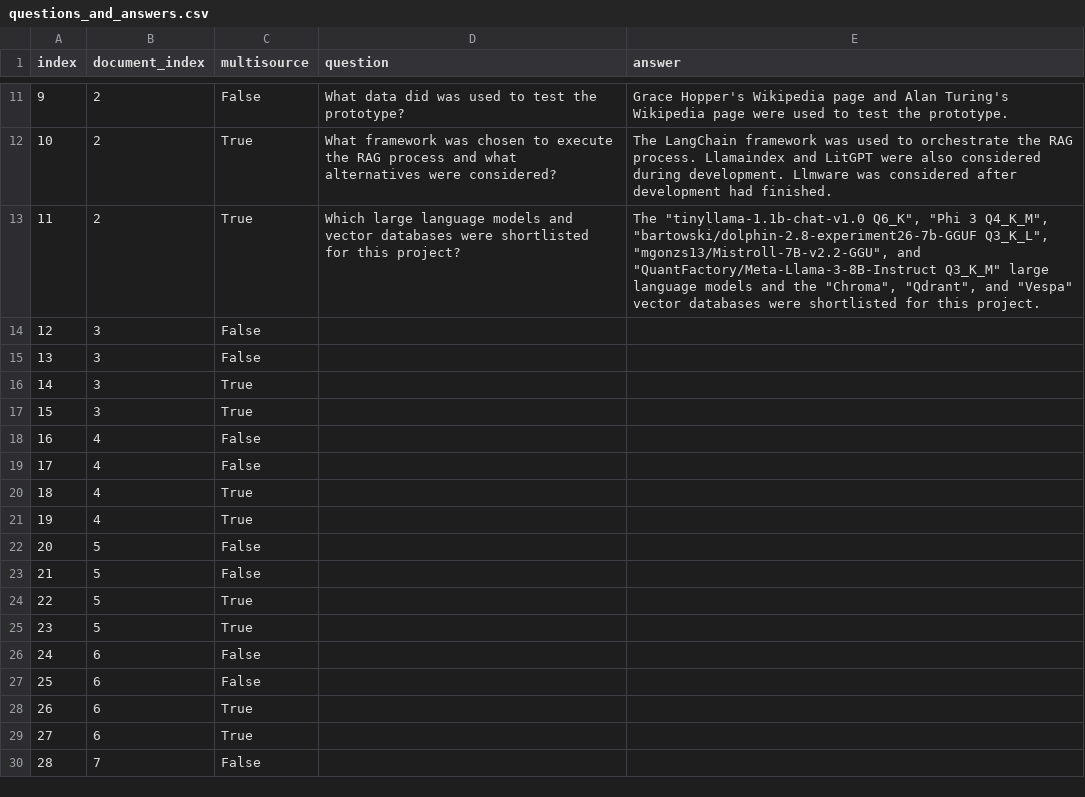
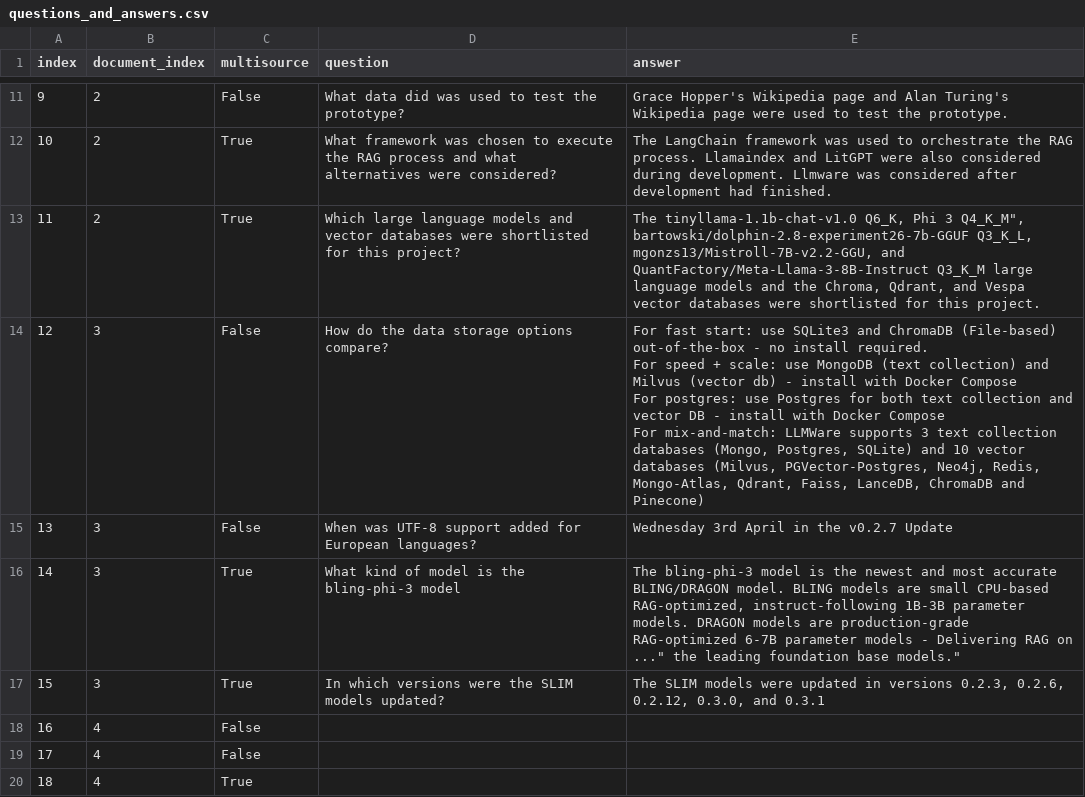
Before and after one commit to Samuel-Harris/STICI-note, a CSV file: data/questions_and_answers.csv, drawn as a sheet; only a part is shown, gaps mark what is left out; the shorter side is filled out with more unchanged rows; ↵ is a line break in a cell; the diff names each change by its address in the sheet, - before the commit and + after, or states it on an @@ line.

Commit message:
Added questions for document 3

```diff
--- a/data/questions_and_answers.csv
+++ b/data/questions_and_answers.csv
-E13 (answer): The "tinyllama-1.1b-chat-v1.0 Q6_K", "Phi 3 Q4_K_M", "bartowski/dolphin-2.8-experiment26-7b-GGUF Q3_K_L", "mgonzs13/Mistroll-7B-v2.2-GGU", and "QuantFactory/Meta-Llama-3-8B-Instruct Q3_K_M" large language models and the "Chroma", "Qdrant", and "Vespa" vector databases…
+E13 (answer): The tinyllama-1.1b-chat-v1.0 Q6_K, Phi 3 Q4_K_M", bartowski/dolphin-2.8-experiment26-7b-GGUF Q3_K_L, mgonzs13/Mistroll-7B-v2.2-GGU, and QuantFactory/Meta-Llama-3-8B-Instruct Q3_K_M large language models and the Chroma, Qdrant, and Vespa vector databases…
-D14 (question): (empty)
+D14 (question): How do the data storage options compare?
-E14 (answer): (empty)
+E14 (answer): For fast start: use SQLite3 and ChromaDB (File-based) out-of-the-box - no install required. ↵ For speed + scale: use MongoDB (text collection) and Milvus (vector db) - install with Docker Compose ↵ For postgres: use Postgres for both text collection and vector DB - install with Docker Compose ↵ For mix-and-match: LLMWare supports 3 text collection databases (Mongo, Postgres, SQLite) and 10 vector databases (Milvus, PGVector-Postgres, Neo4j, Redis, Mongo-Atlas, Qdrant, Faiss, LanceDB, ChromaDB and Pinecone)
-D15 (question): (empty)
+D15 (question): When was UTF-8 support added for European languages?
-E15 (answer): (empty)
+E15 (answer): Wednesday 3rd April in the v0.2.7 Update
-D16 (question): (empty)
+D16 (question): What kind of model is the bling-phi-3 model
-E16 (answer): (empty)
+E16 (answer): The bling-phi-3 model is the newest and most accurate BLING/DRAGON model. BLING models are small CPU-based RAG-optimized, instruct-following 1B-3B parameter models. DRAGON models are production-grade RAG-optimized 6-7B parameter models - Delivering RAG on ..." the leading foundation base models."
-D17 (question): (empty)
+D17 (question): In which versions were the SLIM models updated?
-E17 (answer): (empty)
+E17 (answer): The SLIM models were updated in versions 0.2.3, 0.2.6, 0.2.12, 0.3.0, and 0.3.1
```
